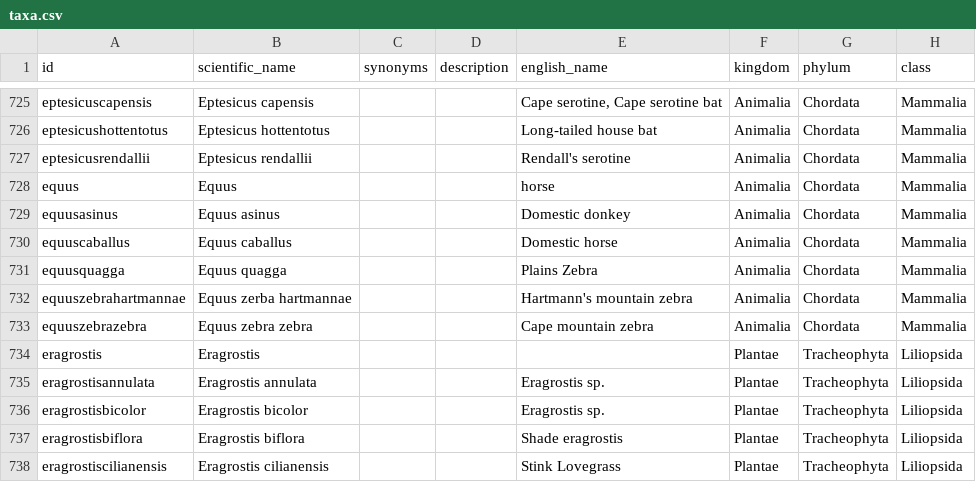
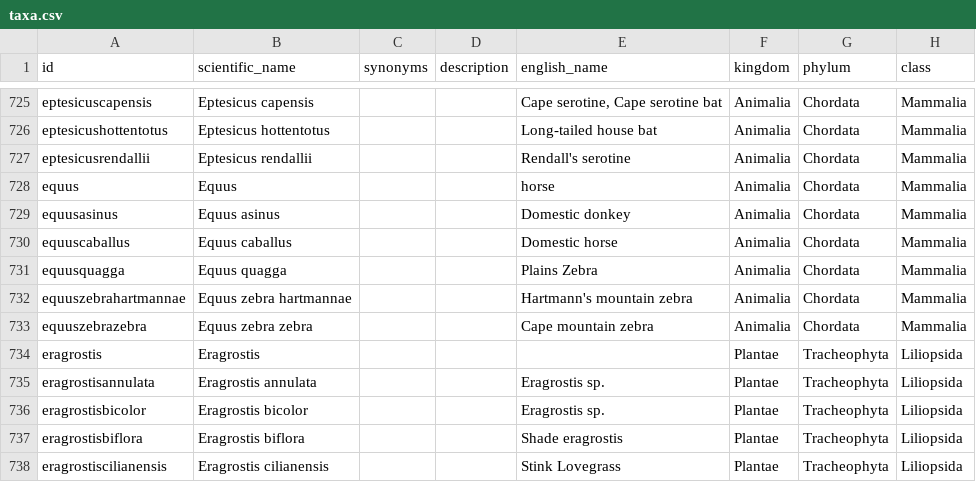
Before and after one commit to tsammalex/tsammalex, a CSV file: tsammalexdata/data/taxa.csv, drawn as a sheet; only a part is shown, gaps mark what is left out; the diff names each change by its address in the sheet, - before the commit and + after, or states it on an @@ line.

Commit message:
taxa typo fixed

```diff
--- a/tsammalexdata/data/taxa.csv
+++ b/tsammalexdata/data/taxa.csv
-B732 (scientific_name): Equus zerba hartmannae
+B732 (scientific_name): Equus zebra hartmannae
```
